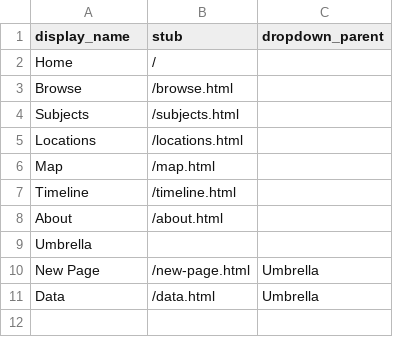
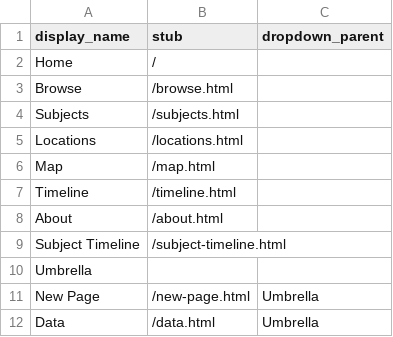
Before and after one commit to Nevada-State-English/nsu-english-thesis, a CSV file: _data/config-nav.csv, drawn as a sheet; the diff names each change by its address in the sheet, - before the commit and + after, or states it on an @@ line.

```diff
--- a/_data/config-nav.csv
+++ b/_data/config-nav.csv
+row 9: Subject Timeline | /subject-timeline.html
```
Also changed, not shown: _data/eng_ht_data.csv, 2 other files.
